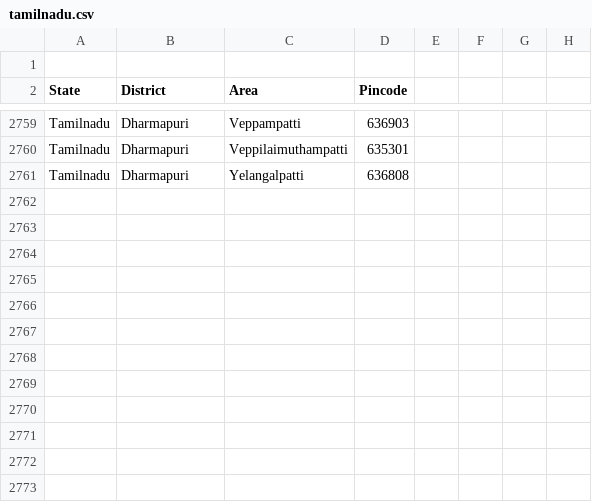
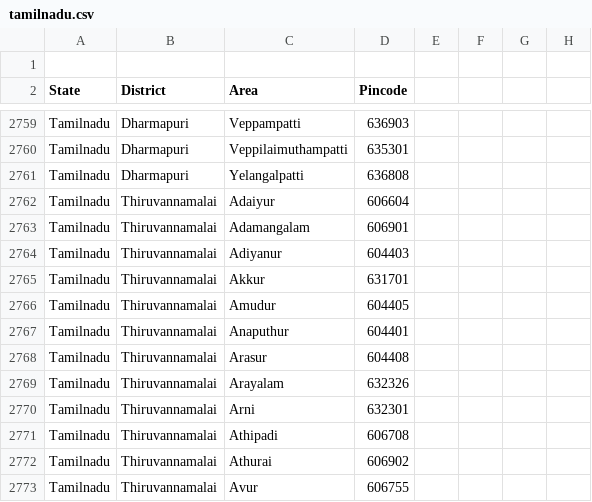
Before and after one commit to vpmglug/districts_details, a CSV file: districts/tamilnadu.csv, drawn as a sheet; only a part is shown, gaps mark what is left out.

Commit message:
first commit

```diff
--- a/districts/tamilnadu.csv
+++ b/districts/tamilnadu.csv
@@ -2761 +2761,13 @@ Tamilnadu,Dharmapuri,Veppilaimuthampatti ,635301,
 Tamilnadu,Dharmapuri,Yelangalpatti ,636808,
+Tamilnadu,Thiruvannamalai,Adaiyur,606604,
+Tamilnadu,Thiruvannamalai,Adamangalam,606901,
+Tamilnadu,Thiruvannamalai,Adiyanur,604403,
+Tamilnadu,Thiruvannamalai,Akkur,631701,
+Tamilnadu,Thiruvannamalai,Amudur,604405,
+Tamilnadu,Thiruvannamalai,Anaputhur,604401,
+Tamilnadu,Thiruvannamalai,Arasur,604408,
+Tamilnadu,Thiruvannamalai,Arayalam,632326,
+Tamilnadu,Thiruvannamalai,Arni,632301,
+Tamilnadu,Thiruvannamalai,Athipadi,606708,
+Tamilnadu,Thiruvannamalai,Athurai,606902,
+Tamilnadu,Thiruvannamalai,Avur,606755,
```
